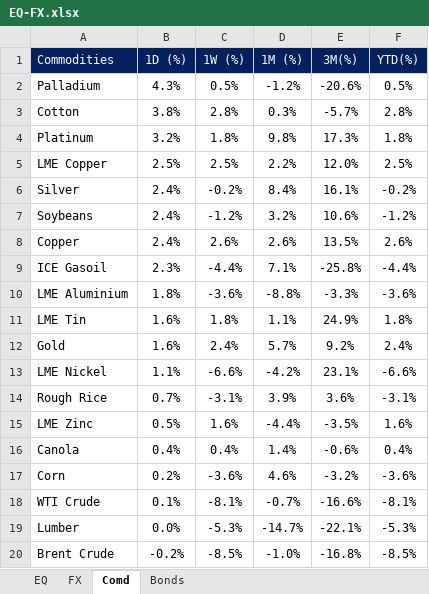
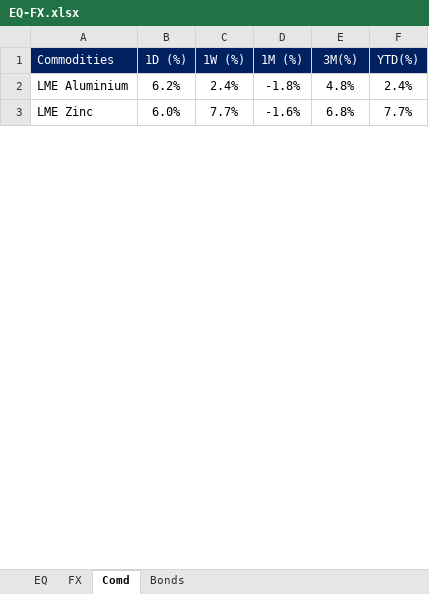
Before and after one commit to harshshivlani/fg-app, an Excel workbook: EQ-FX.xlsx, sheet Comd, drawn as a sheet; only a part is shown; values as stored, in another font and other column widths than the file's, no borders; conditional formats not drawn; removed rows and columns are numbered as before the commit, all else as after; the diff covers the shown part only; the diff names each change by its address in the sheet, - before the commit and + after, or states it on an @@ line.

```diff
--- a/EQ-FX.xlsx (sheet Comd)
+++ b/EQ-FX.xlsx (sheet Comd)
-row 2: Palladium | 4.3% | 0.5% | -1.2% | -20.6% | 0.5%
-row 3: Cotton | 3.8% | 2.8% | 0.3% | -5.7% | 2.8%
-row 4: Platinum | 3.2% | 1.8% | 9.8% | 17.3% | 1.8%
-row 5: LME Copper | 2.5% | 2.5% | 2.2% | 12.0% | 2.5%
-row 6: Silver | 2.4% | -0.2% | 8.4% | 16.1% | -0.2%
-row 7: Soybeans | 2.4% | -1.2% | 3.2% | 10.6% | -1.2%
-row 8: Copper | 2.4% | 2.6% | 2.6% | 13.5% | 2.6%
-row 9: ICE Gasoil | 2.3% | -4.4% | 7.1% | -25.8% | -4.4%
-B2 (1D (%)): 1.8%
+B2 (1D (%)): 6.2%
-C2 (1W (%)): -3.6%
+C2 (1W (%)): 2.4%
-D2 (1M (%)): -8.8%
+D2 (1M (%)): -1.8%
-E2 (3M(%)): -3.3%
+E2 (3M(%)): 4.8%
-F2 (YTD(%)): -3.6%
+F2 (YTD(%)): 2.4%
-row 11: LME Tin | 1.6% | 1.8% | 1.1% | 24.9% | 1.8%
-row 12: Gold | 1.6% | 2.4% | 5.7% | 9.2% | 2.4%
-row 13: LME Nickel | 1.1% | -6.6% | -4.2% | 23.1% | -6.6%
-row 14: Rough Rice | 0.7% | -3.1% | 3.9% | 3.6% | -3.1%
-B3 (1D (%)): 0.5%
+B3 (1D (%)): 6.0%
-C3 (1W (%)): 1.6%
+C3 (1W (%)): 7.7%
-D3 (1M (%)): -4.4%
+D3 (1M (%)): -1.6%
-E3 (3M(%)): -3.5%
+E3 (3M(%)): 6.8%
-F3 (YTD(%)): 1.6%
+F3 (YTD(%)): 7.7%
-row 16: Canola | 0.4% | 0.4% | 1.4% | -0.6% | 0.4%
-row 17: Corn | 0.2% | -3.6% | 4.6% | -3.2% | -3.6%
-row 18: WTI Crude | 0.1% | -8.1% | -0.7% | -16.6% | -8.1%
-row 19: Lumber | 0.0% | -5.3% | -14.7% | -22.1% | -5.3%
-row 20: Brent Crude | -0.2% | -8.5% | -1.0% | -16.8% | -8.5%
```
Also changed, not shown: 20 added rows, 3 removed rows and 28 edited cells elsewhere in this sheet, sheet EQ, sheet FX, sheet Bonds, formulas that keep their value, GEQETF_N.xlsx, GFI_N.xlsx, 2 other files.
